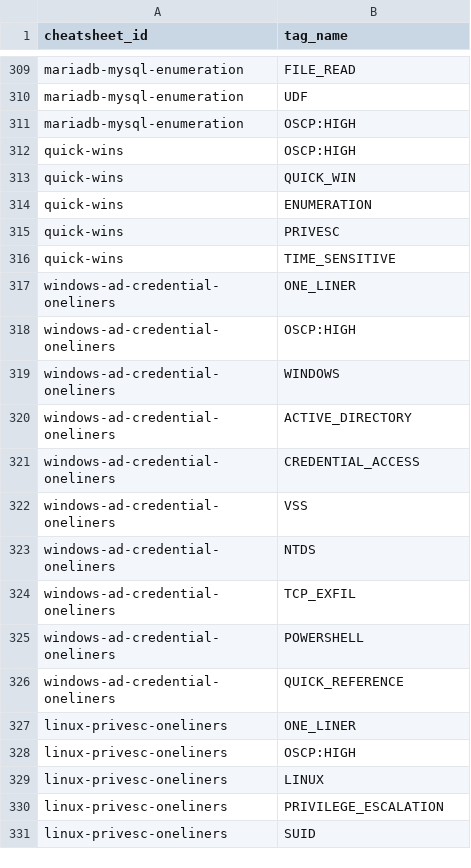
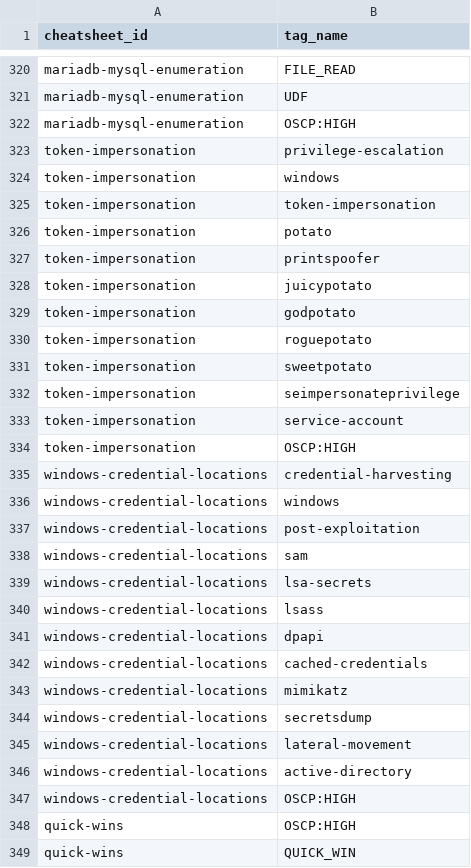
Before and after one commit to CodeBlackwell/C.R.A.C.K., a CSV file: data/neo4j/cheatsheet_tagged_with.csv, drawn as a sheet; only a part is shown, gaps mark what is left out; the shorter side is filled out with more unchanged rows; the diff covers the shown part only.

```diff
--- a/data/neo4j/cheatsheet_tagged_with.csv
+++ b/data/neo4j/cheatsheet_tagged_with.csv
@@ -311,2 +322,27 @@
 "mariadb-mysql-enumeration","OSCP:HIGH"
+"token-impersonation","privilege-escalation"
+"token-impersonation","windows"
+"token-impersonation","token-impersonation"
+"token-impersonation","potato"
+"token-impersonation","printspoofer"
+"token-impersonation","juicypotato"
+"token-impersonation","godpotato"
+"token-impersonation","roguepotato"
+"token-impersonation","sweetpotato"
+"token-impersonation","seimpersonateprivilege"
+"token-impersonation","service-account"
+"token-impersonation","OSCP:HIGH"
+"windows-credential-locations","credential-harvesting"
+"windows-credential-locations","windows"
+"windows-credential-locations","post-exploitation"
+"windows-credential-locations","sam"
+"windows-credential-locations","lsa-secrets"
+"windows-credential-locations","lsass"
+"windows-credential-locations","dpapi"
+"windows-credential-locations","cached-credentials"
+"windows-credential-locations","mimikatz"
+"windows-credential-locations","secretsdump"
+"windows-credential-locations","lateral-movement"
+"windows-credential-locations","active-directory"
+"windows-credential-locations","OSCP:HIGH"
 "quick-wins","OSCP:HIGH"
```
Also changed, not shown: 11 added rows elsewhere in this file, data/neo4j/command_has_flag.csv, data/neo4j/flags.csv, 10 other files.
